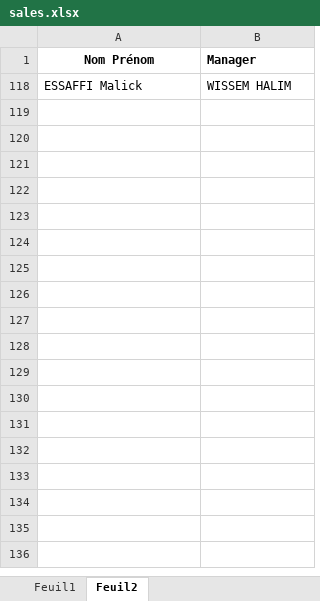
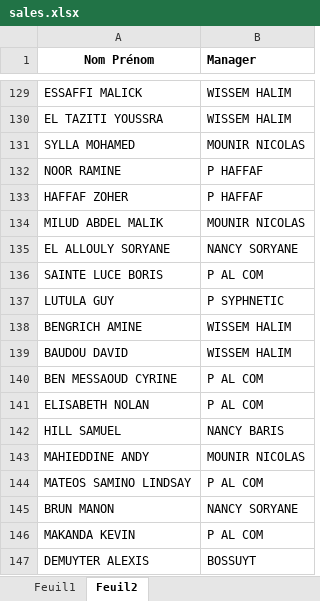
Before and after one commit to Samuelle16/SAM, an Excel workbook: sales.xlsx, sheet Feuil2, drawn as a sheet; only a part is shown, gaps mark what is left out; values as stored, in another font and other column widths than the file's, no borders; addresses are those after the commit; the diff covers the shown part only; the diff names each change by its address in the sheet, - before the commit and + after, or states it on an @@ line.

```diff
--- a/sales.xlsx (sheet Feuil2)
+++ b/sales.xlsx (sheet Feuil2)
-A129 (Nom Prénom): ESSAFFI Malick
+A129 (Nom Prénom): ESSAFFI MALICK
@@ row 130 unhidden: EL TAZITI YOUSSRA | WISSEM HALIM @@
@@ row 131 unhidden: SYLLA MOHAMED | MOUNIR NICOLAS @@
@@ row 132 unhidden: NOOR RAMINE | P HAFFAF @@
@@ row 133 unhidden: HAFFAF ZOHER | P HAFFAF @@
@@ row 134 unhidden: MILUD ABDEL MALIK | MOUNIR NICOLAS @@
@@ row 135 unhidden: EL ALLOULY SORYANE | NANCY SORYANE @@
@@ row 136 unhidden: SAINTE LUCE BORIS | P AL COM @@
@@ row 137 unhidden: LUTULA GUY | P SYPHNETIC @@
@@ row 138 unhidden: BENGRICH AMINE | WISSEM HALIM @@
@@ row 139 unhidden: BAUDOU DAVID | WISSEM HALIM @@
@@ row 140 unhidden: BEN MESSAOUD CYRINE | P AL COM @@
@@ row 141 unhidden: ELISABETH NOLAN | P AL COM @@
@@ row 142 unhidden: HILL SAMUEL | NANCY BARIS @@
@@ row 143 unhidden: MAHIEDDINE ANDY | MOUNIR NICOLAS @@
@@ row 144 unhidden: MATEOS SAMINO LINDSAY | P AL COM @@
@@ row 145 unhidden: BRUN MANON | NANCY SORYANE @@
@@ row 146 unhidden: MAKANDA KEVIN | P AL COM @@
@@ row 147 unhidden: DEMUYTER ALEXIS | BOSSUYT @@
```
Also changed, not shown: 7 added rows and 203 hidden or unhidden rows elsewhere in this sheet, sheet Feuil1, hidden cells, 1 other file.
